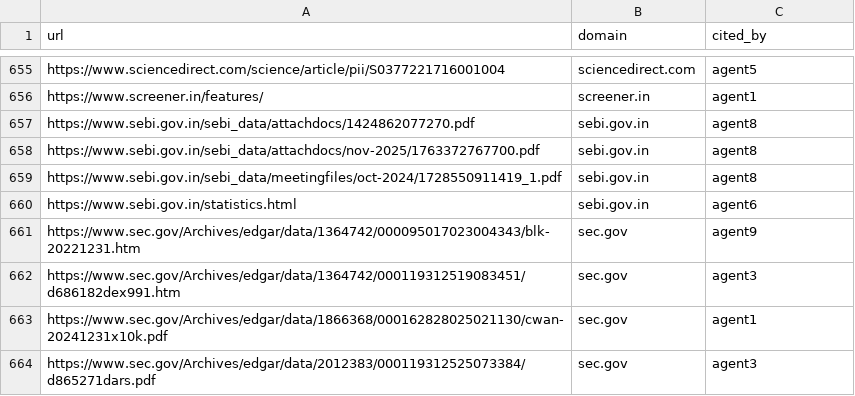
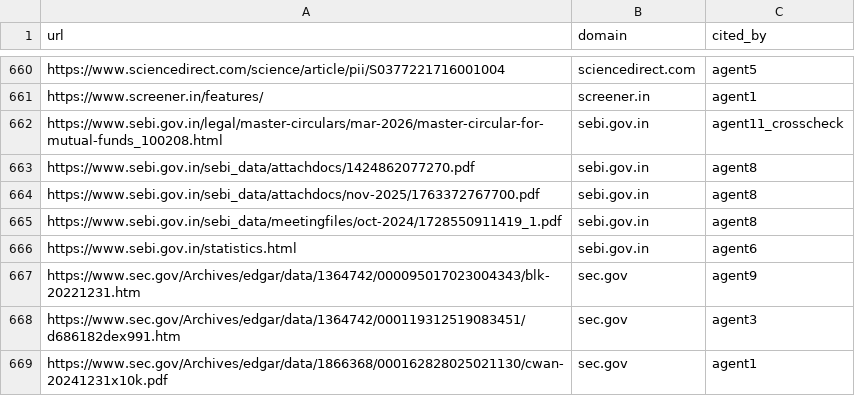
Before and after one commit to ArjunKallatt/Riskcore, a CSV file: research/csv/bibliography.csv, drawn as a sheet; only a part is shown, gaps mark what is left out; the shorter side is filled out with more unchanged rows; the diff covers the shown part only.

```diff
--- a/research/csv/bibliography.csv
+++ b/research/csv/bibliography.csv
@@ -656,2 +661,3 @@ https://www.sciencedirect.com/science/article/pii/S0377221716001004,sciencedirec
 https://www.screener.in/features/,screener.in,agent1
+https://www.sebi.gov.in/legal/master-circulars/mar-2026/master-circular-for-mutual-funds_100208.html,sebi.gov.in,agent11_crosscheck
 https://www.sebi.gov.in/sebi_data/attachdocs/1424862077270.pdf,sebi.gov.in,agent8
```
Also changed, not shown: 5 added rows elsewhere in this file, research/csv/open_source_repos.csv, 8 other files.
